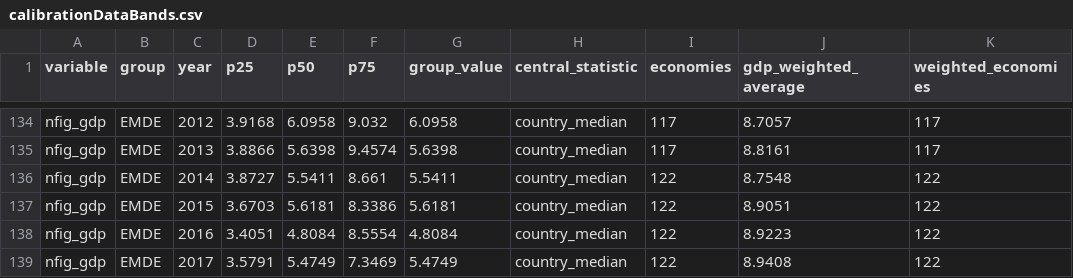
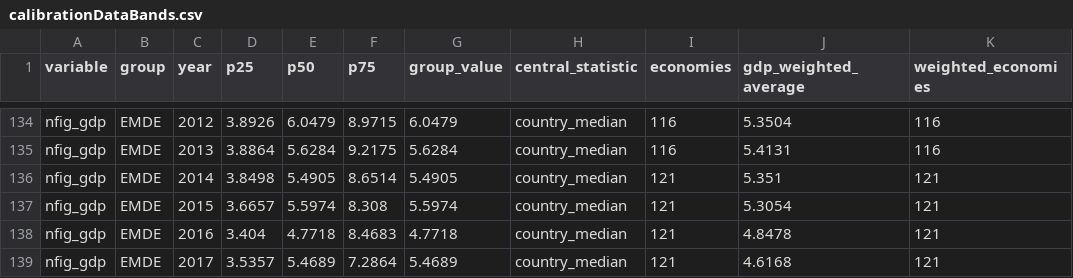
Before and after one commit to kbankowski-econ/2025-05_spendingModelling, a CSV file: docs/2026-06_wp-imf/figures/calibrationDataBands.csv, drawn as a sheet; only a part is shown, gaps mark what is left out; the diff covers the shown part only; the diff names each change by its address in the sheet, - before the commit and + after, or states it on an @@ line.

```diff
--- a/docs/2026-06_wp-imf/figures/calibrationDataBands.csv
+++ b/docs/2026-06_wp-imf/figures/calibrationDataBands.csv
-D134 (p25): 3.9168
+D134 (p25): 3.8926
-E134 (p50): 6.0958
+E134 (p50): 6.0479
-F134 (p75): 9.032
+F134 (p75): 8.9715
-G134 (group_value): 6.0958
+G134 (group_value): 6.0479
-I134:I135 (economies): 117
+I134:I135 (economies): 116
-J134 (gdp_weighted_average): 8.7057
+J134 (gdp_weighted_average): 5.3504
-K134:K135 (weighted_economies): 117
+K134:K135 (weighted_economies): 116
-D135 (p25): 3.8866
+D135 (p25): 3.8864
-E135 (p50): 5.6398
+E135 (p50): 5.6284
-F135 (p75): 9.4574
+F135 (p75): 9.2175
-G135 (group_value): 5.6398
+G135 (group_value): 5.6284
-J135 (gdp_weighted_average): 8.8161
+J135 (gdp_weighted_average): 5.4131
-D136 (p25): 3.8727
+D136 (p25): 3.8498
-E136 (p50): 5.5411
+E136 (p50): 5.4905
-F136 (p75): 8.661
+F136 (p75): 8.6514
-G136 (group_value): 5.5411
+G136 (group_value): 5.4905
-I136:I139 (economies): 122
+I136:I139 (economies): 121
-J136 (gdp_weighted_average): 8.7548
+J136 (gdp_weighted_average): 5.351
-K136:K139 (weighted_economies): 122
+K136:K139 (weighted_economies): 121
-D137 (p25): 3.6703
+D137 (p25): 3.6657
-E137 (p50): 5.6181
+E137 (p50): 5.5974
-F137 (p75): 8.3386
+F137 (p75): 8.308
-G137 (group_value): 5.6181
+G137 (group_value): 5.5974
-J137 (gdp_weighted_average): 8.9051
+J137 (gdp_weighted_average): 5.3054
-D138 (p25): 3.4051
+D138 (p25): 3.404
-E138 (p50): 4.8084
+E138 (p50): 4.7718
-F138 (p75): 8.5554
+F138 (p75): 8.4683
-G138 (group_value): 4.8084
+G138 (group_value): 4.7718
-J138 (gdp_weighted_average): 8.9223
+J138 (gdp_weighted_average): 4.8478
-D139 (p25): 3.5791
+D139 (p25): 3.5357
-E139 (p50): 5.4749
+E139 (p50): 5.4689
-F139 (p75): 7.3469
+F139 (p75): 7.2864
-G139 (group_value): 5.4749
+G139 (group_value): 5.4689
-J139 (gdp_weighted_average): 8.9408
+J139 (gdp_weighted_average): 4.6168
```
Also changed, not shown: 1 added row, 1 removed row and 113 edited cells elsewhere in this file, 5 other files.
